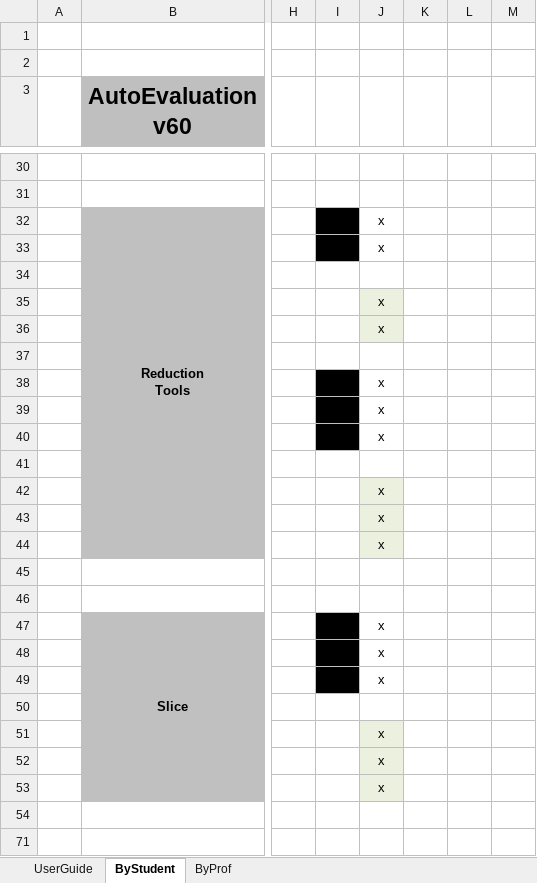
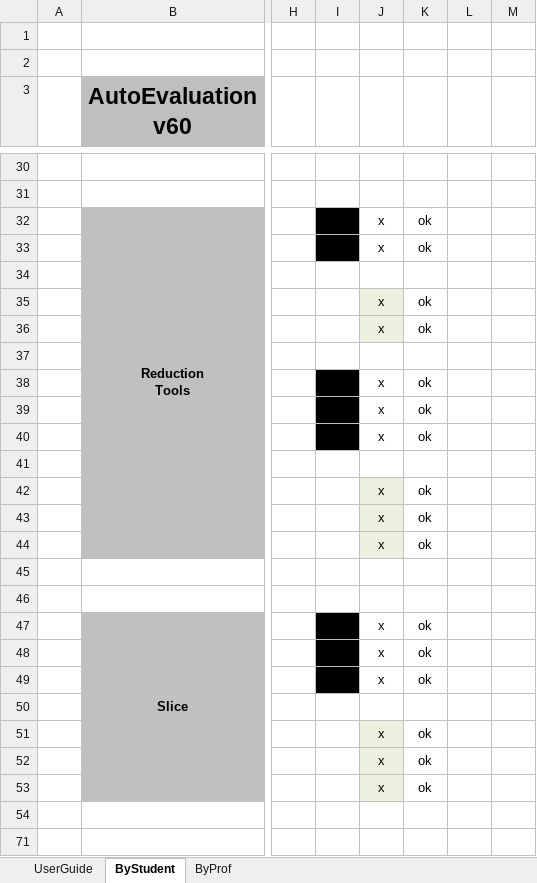
Before and after one commit to guillaumemouchet/Java_Cuda, an Excel workbook: Fiche_Evaluation_TP_059.xlsm, sheet ByStudent, drawn as a sheet; only a part is shown, gaps mark what is left out; values as stored, in another font and other column widths than the file's, no borders; charts and pictures and conditional formats not drawn; the diff covers the shown part only; the diff names each change by its address in the sheet, - before the commit and + after, or states it on an @@ line.

```diff
--- a/Fiche_Evaluation_TP_059.xlsm (sheet ByStudent)
+++ b/Fiche_Evaluation_TP_059.xlsm (sheet ByStudent)
-K32:K33: (empty)
+K32:K33: ok
-K35:K36: (empty)
+K35:K36: ok
-K38:K40: (empty)
+K38:K40: ok
-K42:K44: (empty)
+K42:K44: ok
-K47:K49: (empty)
+K47:K49: ok
-K51:K53: (empty)
+K51:K53: ok
```
Also changed, not shown: 31 edited cells elsewhere in this sheet, charts or pictures, 58 other files.
